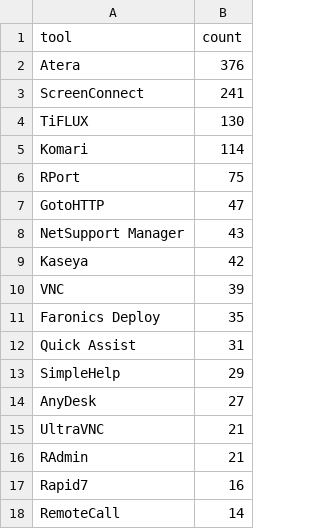
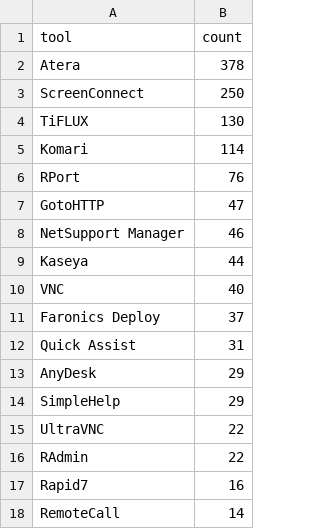
Before and after one commit to Threat-Hunting-Journal/RMM-Tool-Tracking, a CSV file: docs/tool_summary.csv, drawn as a sheet; only a part is shown.

```diff
--- a/docs/tool_summary.csv
+++ b/docs/tool_summary.csv
@@ -1,17 +1,17 @@
 tool,count
-Atera,376
-ScreenConnect,241
+Atera,378
+ScreenConnect,250
 TiFLUX,130
 Komari,114
-RPort,75
+RPort,76
 GotoHTTP,47
-NetSupport Manager,43
-Kaseya,42
-VNC,39
-Faronics Deploy,35
+NetSupport Manager,46
+Kaseya,44
+VNC,40
+Faronics Deploy,37
 Quick Assist,31
+AnyDesk,29
 SimpleHelp,29
-AnyDesk,27
-UltraVNC,21
-RAdmin,21
+UltraVNC,22
+RAdmin,22
 Rapid7,16
```
Also changed, not shown: docs/findings.csv, findings.csv, 1 other file.
